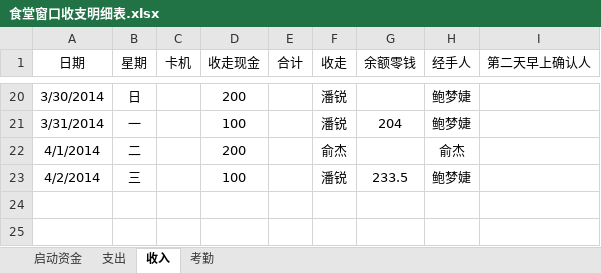
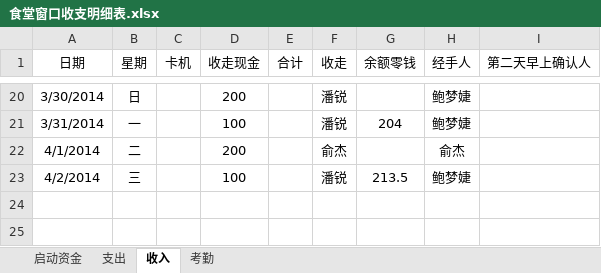
Before and after one commit to suda8/test, an Excel workbook: 食堂窗口收支明细表.xlsx, sheet 收入, drawn as a sheet; only a part is shown, gaps mark what is left out; values as stored, in another font and other column widths than the file's, no borders; the diff names each change by its address in the sheet, - before the commit and + after, or states it on an @@ line.

```diff
--- a/食堂窗口收支明细表.xlsx (sheet 收入)
+++ b/食堂窗口收支明细表.xlsx (sheet 收入)
-G23 (余额零钱): 233.5
+G23 (余额零钱): 213.5
```
